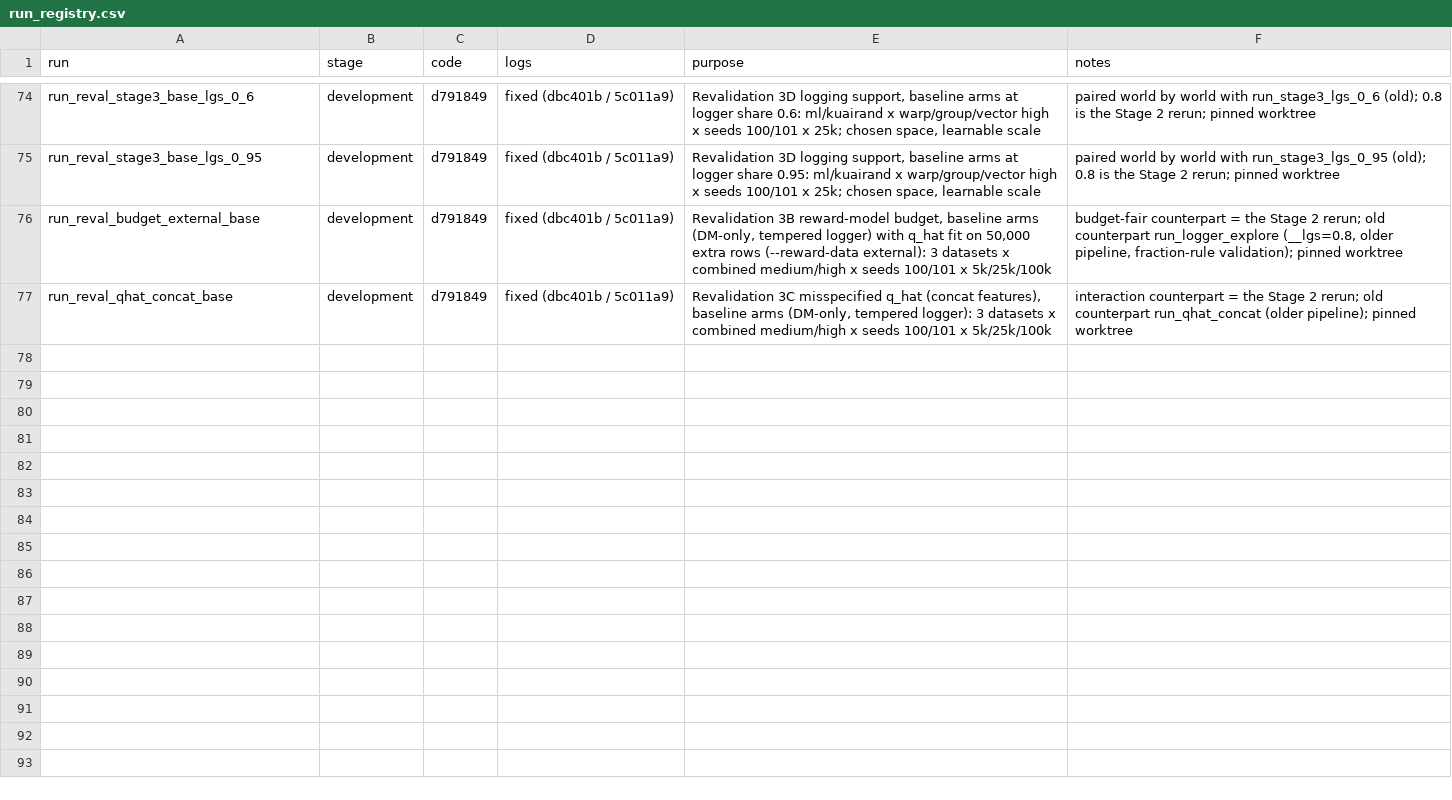
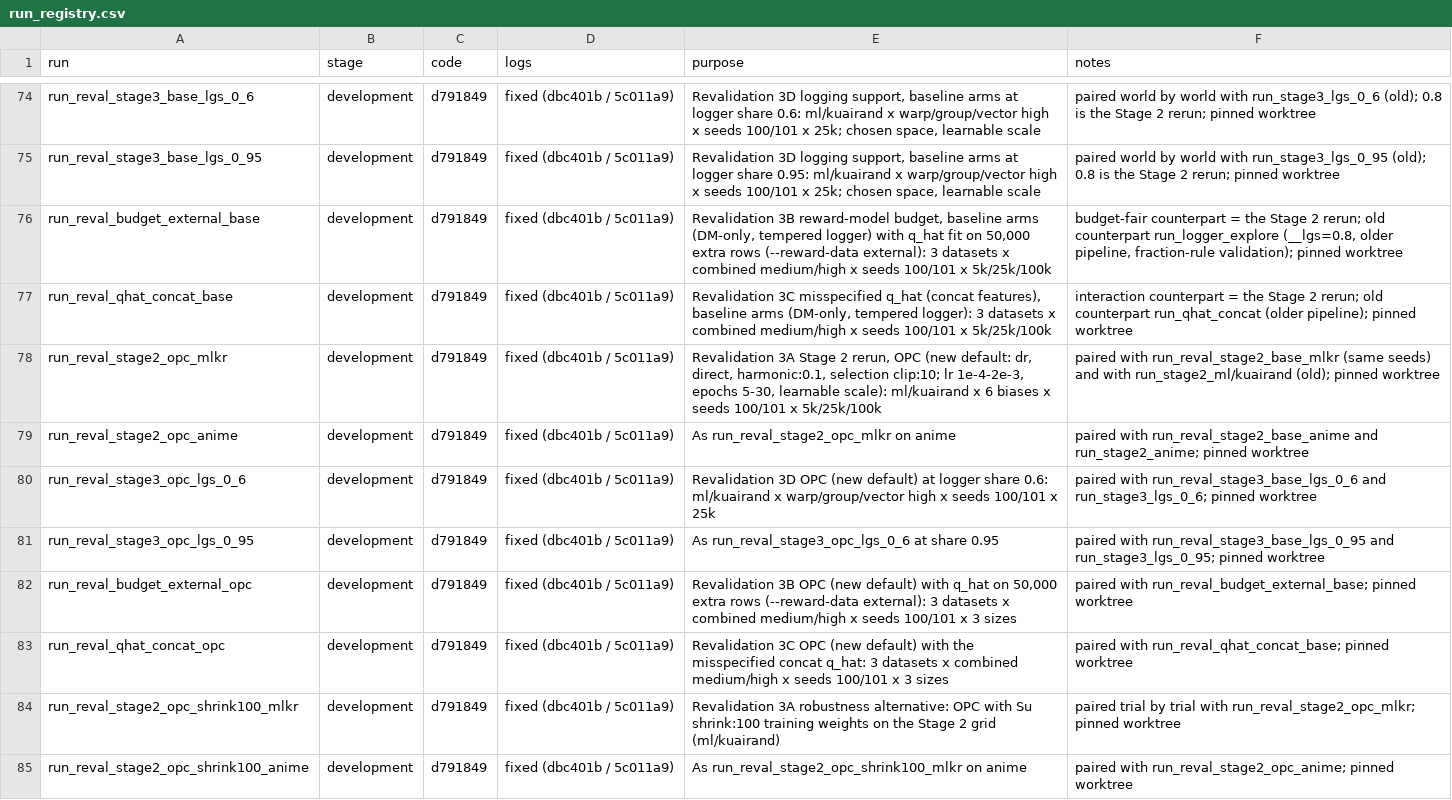
Before and after one commit to TauRoeed/OPC, a CSV file: artifacts/full_study/run_registry.csv, drawn as a sheet; only a part is shown, gaps mark what is left out.

```diff
--- a/artifacts/full_study/run_registry.csv
+++ b/artifacts/full_study/run_registry.csv
@@ -77 +77,9 @@ run_reval_budget_external_base,development,d791849,fixed (dbc401b / 5c011a9),"Re
 run_reval_qhat_concat_base,development,d791849,fixed (dbc401b / 5c011a9),"Revalidation 3C misspecified q_hat (concat features), baseline arms (DM-only, tempered logger): 3 datasets x combined medium/high x seeds 100/101 x 5k/25k/100k",interaction counterpart = the Stage 2 rerun; old counterpart run_qhat_concat (older pipeline); pinned worktree
+run_reval_stage2_opc_mlkr,development,d791849,fixed (dbc401b / 5c011a9),"Revalidation 3A Stage 2 rerun, OPC (new default: dr, direct, harmonic:0.1, selection clip:10; lr 1e-4-2e-3, epochs 5-30, learnable scale): ml/kuairand x 6 biases x seeds 100/101 x 5k/25k/100k",paired with run_reval_stage2_base_mlkr (same seeds) and with run_stage2_ml/kuairand (old); pinned worktree
+run_reval_stage2_opc_anime,development,d791849,fixed (dbc401b / 5c011a9),As run_reval_stage2_opc_mlkr on anime,paired with run_reval_stage2_base_anime and run_stage2_anime; pinned worktree
+run_reval_stage3_opc_lgs_0_6,development,d791849,fixed (dbc401b / 5c011a9),Revalidation 3D OPC (new default) at logger share 0.6: ml/kuairand x warp/group/vector high x seeds 100/101 x 25k,paired with run_reval_stage3_base_lgs_0_6 and run_stage3_lgs_0_6; pinned worktree
+run_reval_stage3_opc_lgs_0_95,development,d791849,fixed (dbc401b / 5c011a9),As run_reval_stage3_opc_lgs_0_6 at share 0.95,paired with run_reval_stage3_base_lgs_0_95 and run_stage3_lgs_0_95; pinned worktree
+run_reval_budget_external_opc,development,d791849,fixed (dbc401b / 5c011a9),"Revalidation 3B OPC (new default) with q_hat on 50,000 extra rows (--reward-data external): 3 datasets x combined medium/high x seeds 100/101 x 3 sizes",paired with run_reval_budget_external_base; pinned worktree
+run_reval_qhat_concat_opc,development,d791849,fixed (dbc401b / 5c011a9),Revalidation 3C OPC (new default) with the misspecified concat q_hat: 3 datasets x combined medium/high x seeds 100/101 x 3 sizes,paired with run_reval_qhat_concat_base; pinned worktree
+run_reval_stage2_opc_shrink100_mlkr,development,d791849,fixed (dbc401b / 5c011a9),Revalidation 3A robustness alternative: OPC with Su shrink:100 training weights on the Stage 2 grid (ml/kuairand),paired trial by trial with run_reval_stage2_opc_mlkr; pinned worktree
+run_reval_stage2_opc_shrink100_anime,development,d791849,fixed (dbc401b / 5c011a9),As run_reval_stage2_opc_shrink100_mlkr on anime,paired with run_reval_stage2_opc_anime; pinned worktree
```
Also changed, not shown: 2 other files.
